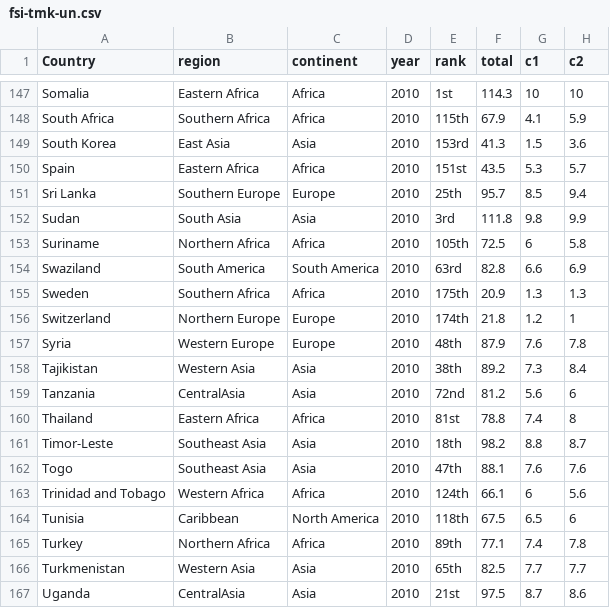
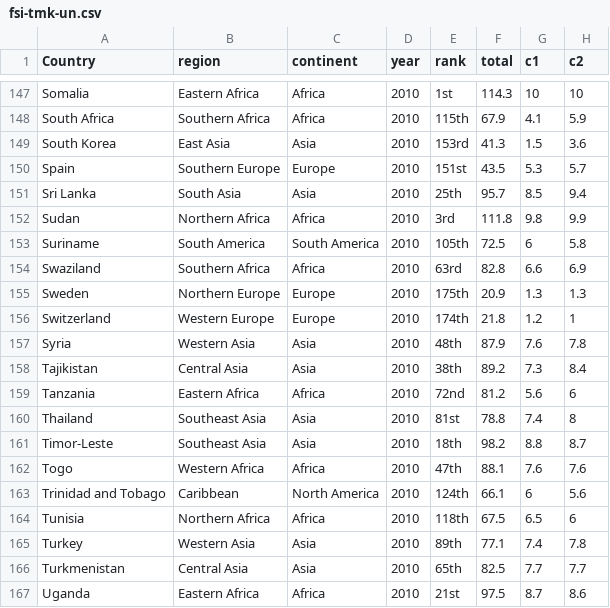
Before and after one commit to Greg-Hallenbeck/class-datasets, a CSV file: datasets/fsi-tmk-un.csv, drawn as a sheet; only a part is shown, gaps mark what is left out; the diff covers the shown part only; the diff names each change by its address in the sheet, - before the commit and + after, or states it on an @@ line.

Commit message:
Add files via upload

```diff
--- a/datasets/fsi-tmk-un.csv
+++ b/datasets/fsi-tmk-un.csv
-B150 (region): Eastern Africa
+B150 (region): Southern Europe
-C150 (continent): Africa
+C150 (continent): Europe
-B151 (region): Southern Europe
+B151 (region): South Asia
-C151 (continent): Europe
+C151 (continent): Asia
-B152 (region): South Asia
+B152 (region): Northern Africa
-C152 (continent): Asia
+C152 (continent): Africa
-B153 (region): Northern Africa
+B153 (region): South America
-C153 (continent): Africa
+C153 (continent): South America
-B154 (region): South America
+B154 (region): Southern Africa
-C154 (continent): South America
+C154 (continent): Africa
-B155 (region): Southern Africa
+B155 (region): Northern Europe
-C155 (continent): Africa
+C155 (continent): Europe
-B156 (region): Northern Europe
+B156 (region): Western Europe
-B157 (region): Western Europe
+B157 (region): Western Asia
-C157 (continent): Europe
+C157 (continent): Asia
-B158 (region): Western Asia
+B158 (region): Central Asia
-B159 (region): CentralAsia
+B159 (region): Eastern Africa
-C159 (continent): Asia
+C159 (continent): Africa
-B160 (region): Eastern Africa
+B160 (region): Southeast Asia
-C160 (continent): Africa
+C160 (continent): Asia
-B162 (region): Southeast Asia
+B162 (region): Western Africa
-C162 (continent): Asia
+C162 (continent): Africa
-B163 (region): Western Africa
+B163 (region): Caribbean
-C163 (continent): Africa
+C163 (continent): North America
-B164 (region): Caribbean
+B164 (region): Northern Africa
-C164 (continent): North America
+C164 (continent): Africa
-B165 (region): Northern Africa
+B165 (region): Western Asia
-C165 (continent): Africa
+C165 (continent): Asia
-B166 (region): Western Asia
+B166 (region): Central Asia
-B167 (region): CentralAsia
+B167 (region): Eastern Africa
-C167 (continent): Asia
+C167 (continent): Africa
```
Also changed, not shown: 23 edited cells elsewhere in this file.
